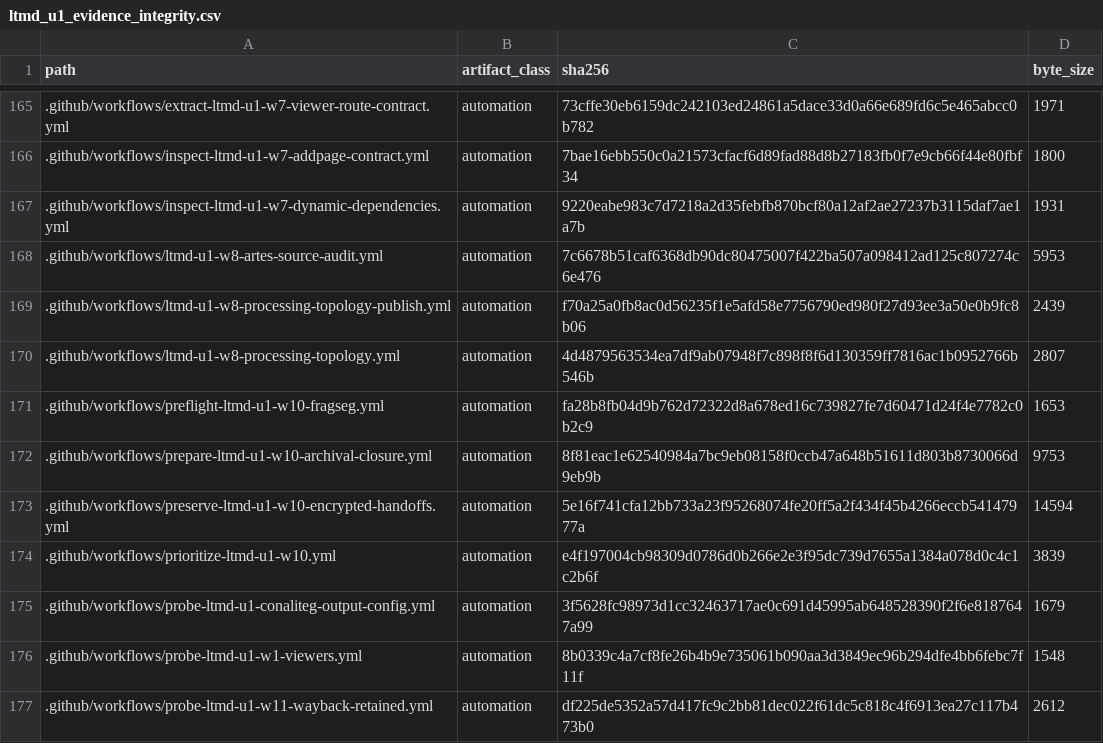
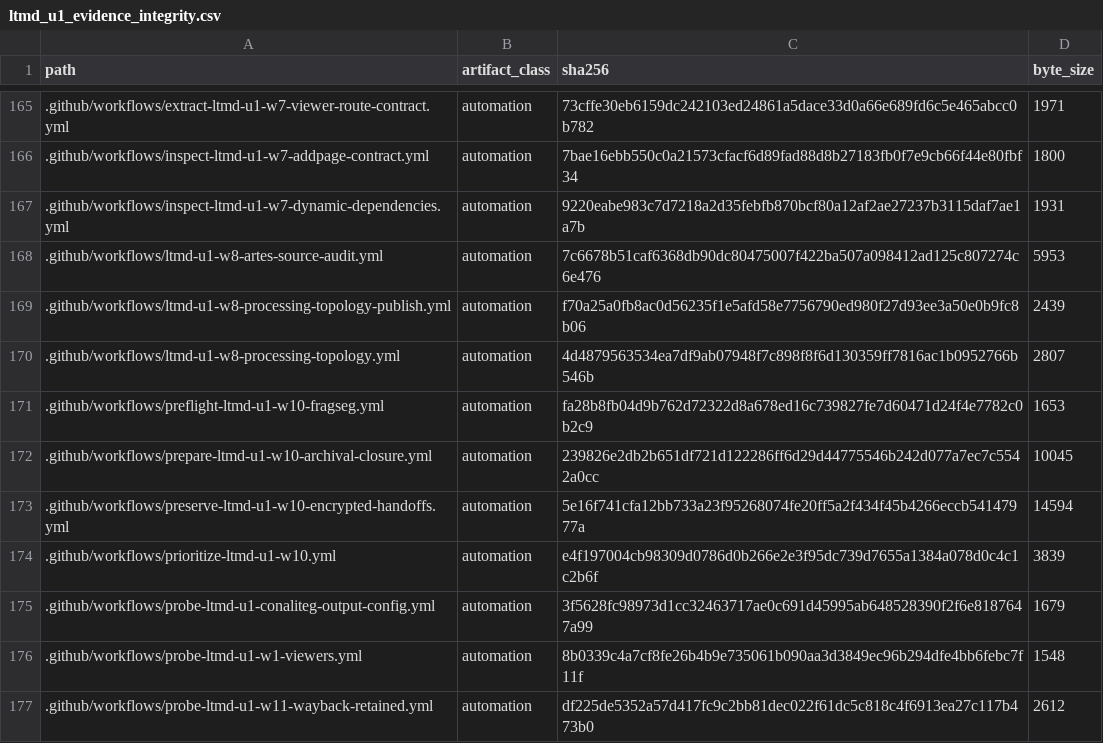
Before and after one commit to fersandovalgtz/libro-texto-mexicano-digital, a CSV file: data/catalog/ltmd_u1_evidence_integrity.csv, drawn as a sheet; only a part is shown, gaps mark what is left out.

```diff
--- a/data/catalog/ltmd_u1_evidence_integrity.csv
+++ b/data/catalog/ltmd_u1_evidence_integrity.csv
@@ -171,3 +171,3 @@ path,artifact_class,sha256,byte_size
 .github/workflows/preflight-ltmd-u1-w10-fragseg.yml,automation,fa28b8fb04d9b762d72322d8a678ed16c739827fe7d60471d24f4e7782c0b2c9,1653
-.github/workflows/prepare-ltmd-u1-w10-archival-closure.yml,automation,8f81eac1e62540984a7bc9eb08158f0ccb47a648b51611d803b8730066d9eb9b,9753
+.github/workflows/prepare-ltmd-u1-w10-archival-closure.yml,automation,239826e2db2b651df721d122286ff6d29d44775546b242d077a7ec7c5542a0cc,10045
 .github/workflows/preserve-ltmd-u1-w10-encrypted-handoffs.yml,automation,5e16f741cfa12bb733a23f95268074fe20ff5a2f434f45b4266eccb54147977a,14594
```
Also changed, not shown: 1 other file.
